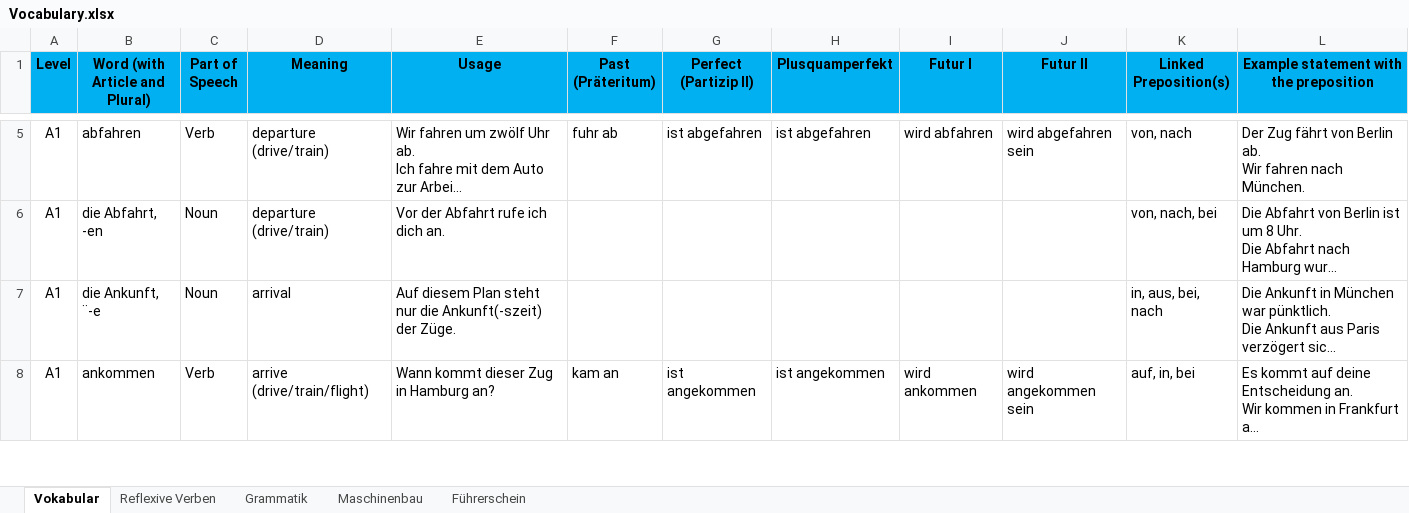
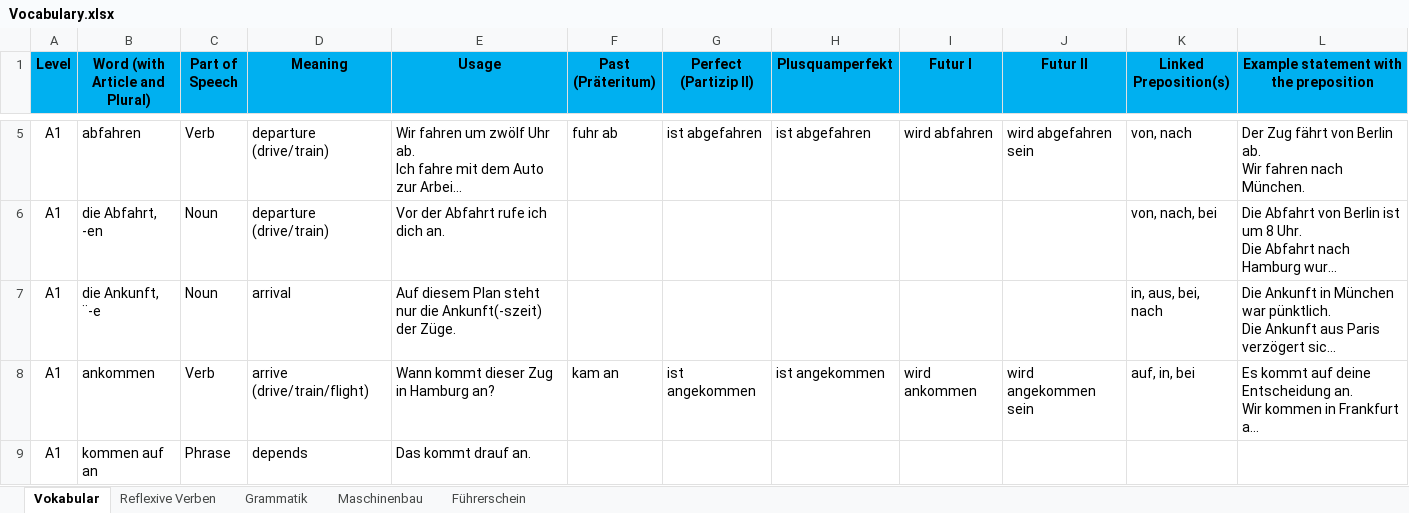
Before and after one commit to Srikanth-Aryasomayajula/DeutschFlashcards, an Excel workbook: Vocabulary.xlsx, sheet Vokabular, drawn as a sheet; only a part is shown, gaps mark what is left out; long unchanged cells end in …; values as stored, in another font and other column widths than the file's, no borders; conditional formats not drawn; the diff covers the shown part only; the diff names each change by its address in the sheet, - before the commit and + after, or states it on an @@ line.

```diff
--- a/Vocabulary.xlsx (sheet Vokabular)
+++ b/Vocabulary.xlsx (sheet Vokabular)
+row 9: A1 | kommen auf an | Phrase | depends | Das kommt drauf an.
```
Also changed, not shown: 151 added rows, 2 removed rows, 1 moved row and 60 edited cells elsewhere in this sheet, sheet Maschinenbau, 2 other files.
